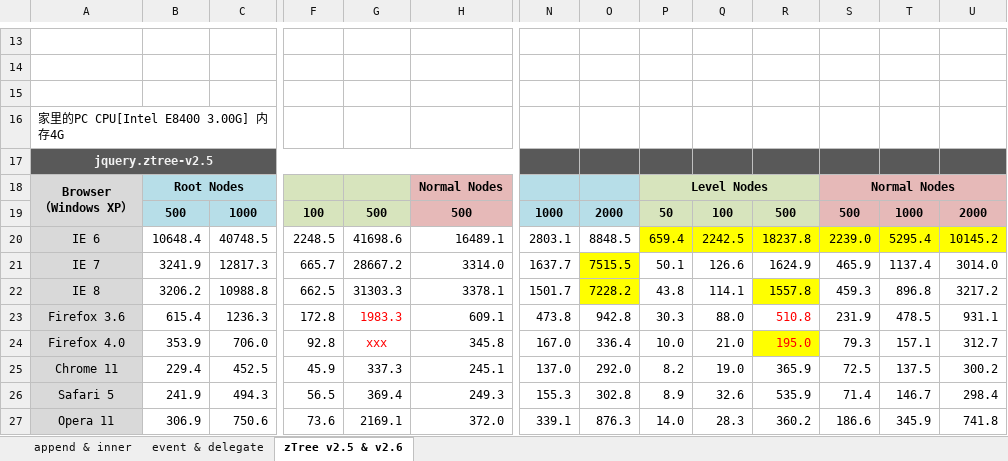
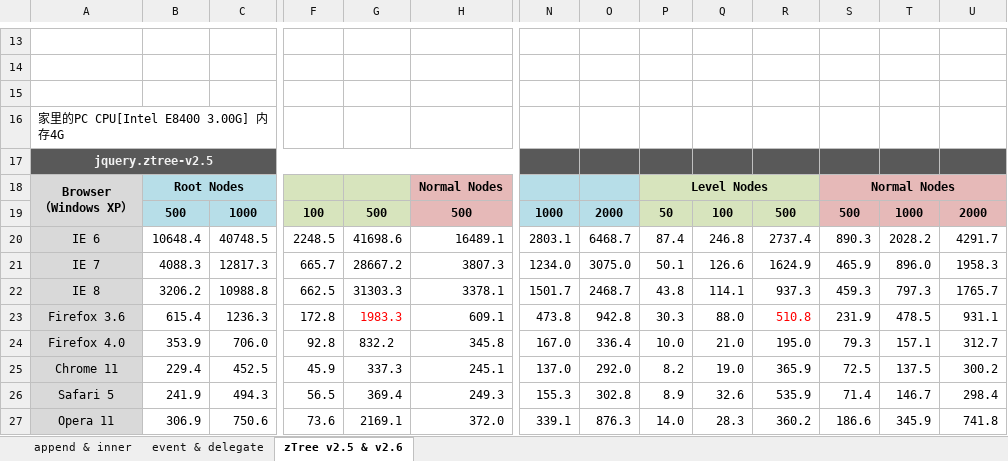
Before and after one commit to Dolass/Jquerytree, an Excel workbook: zTreeAPI/WebContent/jsTest/initDomTest/result.xlsx, sheet zTree v2.5 & v2.6, drawn as a sheet; only a part is shown, gaps mark what is left out; values as stored, in another font and other column widths than the file's, no borders; the diff names each change by its address in the sheet, - before the commit and + after, or states it on an @@ line.

```diff
--- a/zTreeAPI/WebContent/jsTest/initDomTest/result.xlsx (sheet zTree v2.5 & v2.6)
+++ b/zTreeAPI/WebContent/jsTest/initDomTest/result.xlsx (sheet zTree v2.5 & v2.6)
-O20: 8848.5
+O20: 6468.7
-P20: 659.4
+P20: 87.4
-P20:U20 fill: #FFFF00
+P20:U20 fill: none
-Q20: 2242.5
+Q20: 246.8
-R20: 18237.8
+R20: 2737.4
-S20: 2239.0
+S20: 890.3
-T20: 5295.4
+T20: 2028.2
-U20: 10145.2
+U20: 4291.7
-B21: 3241.9
+B21: 4088.3
-H21: 3314.0
+H21: 3807.3
-N21: 1637.7
+N21: 1234.0
-O21: 7515.5
+O21: 3075.0
-O21:O22 fill: #FFFF00
+O21:O22 fill: none
-T21: 1137.4
+T21: 896.0
-U21: 3014.0
+U21: 1958.3
-O22: 7228.2
+O22: 2468.7
-R22: 1557.8
+R22: 937.3
-R22 fill: #FFFF00
+R22 fill: none
-T22: 896.8
+T22: 797.3
-U22: 3217.2
+U22: 1765.7
-G24: xxx
+G24: 832.2
-G24 text colour: #FF0000
+G24 text colour: black
@@ R24 fill: #FFFF00 → none, text colour: #FF0000 → black @@
```
